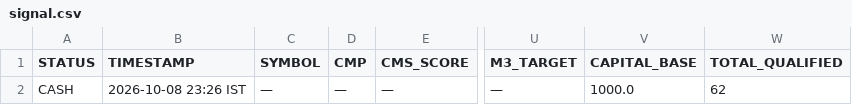
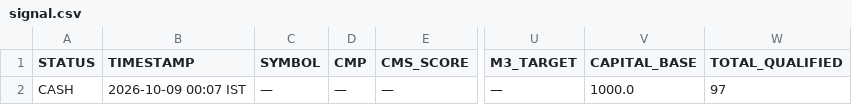
Before and after one commit to Adiversion/GSheetScreener, a CSV file: nse-momentum-engine/app/data/signal.csv, drawn as a sheet; only a part is shown, gaps mark what is left out; the diff names each change by its address in the sheet, - before the commit and + after, or states it on an @@ line.

```diff
--- a/nse-momentum-engine/app/data/signal.csv
+++ b/nse-momentum-engine/app/data/signal.csv
-B2 (TIMESTAMP): 2026-10-08 23:26 IST
+B2 (TIMESTAMP): 2026-10-09 00:07 IST
-W2 (TOTAL_QUALIFIED): 62
+W2 (TOTAL_QUALIFIED): 97
```
Also changed, not shown: 7 other files.
